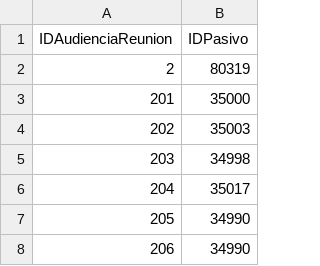
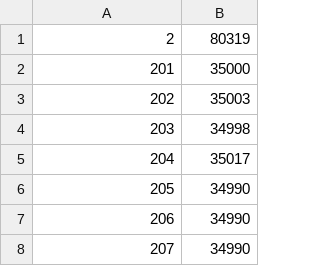
Before and after one commit to ciudadanointeligente/lobby_cplt, a CSV file: lobby/csv_data/AsistenciaPasivo.csv, drawn as a sheet; only a part is shown; the shorter side is filled out with more unchanged rows.

```diff
--- a/lobby/csv_data/AsistenciaPasivo.csv
+++ b/lobby/csv_data/AsistenciaPasivo.csv
@@ -1,2 +1 @@
-IDAudienciaReunion;IDPasivo
 2;80319
```
Also changed, not shown: lobby/csv_data/Activos.csv, lobby/csv_data/AsistenciaActivo.csv, 10 other files.
